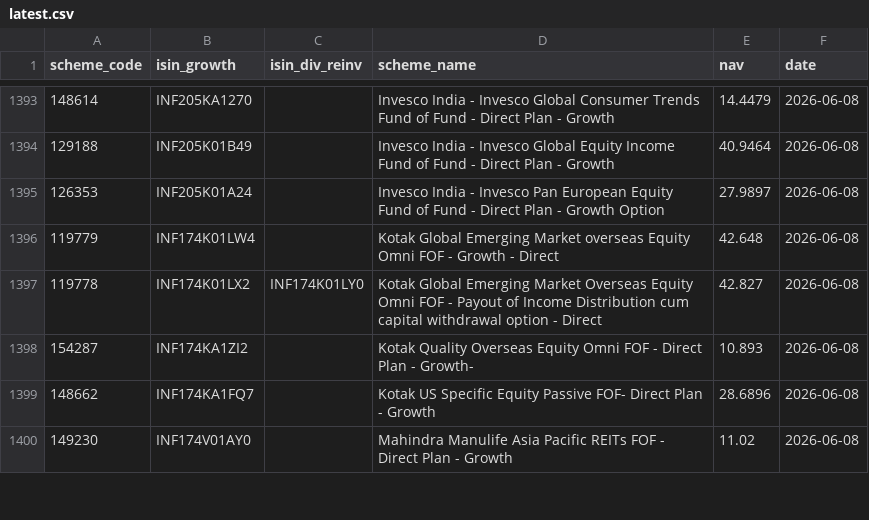
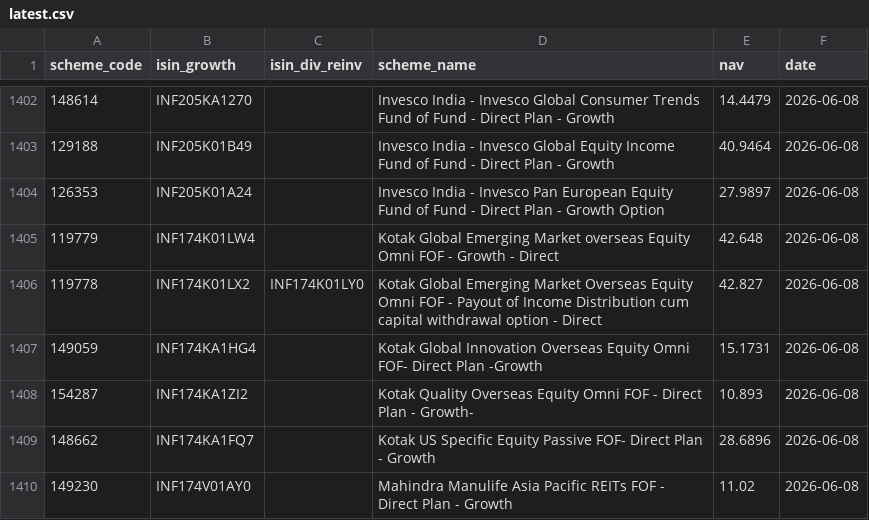
Before and after one commit to finfee-ai/nav-data-dump, a CSV file: data/latest.csv, drawn as a sheet; only a part is shown, gaps mark what is left out; the diff covers the shown part only.

```diff
--- a/data/latest.csv
+++ b/data/latest.csv
@@ -1397,2 +1406,3 @@ scheme_code,isin_growth,isin_div_reinv,scheme_name,nav,date
 119778,INF174K01LX2,INF174K01LY0,Kotak Global Emerging Market Overseas Equity Omni FOF - Payout of Income Distribution cum capital withdrawal option - Direct,42.827,2026-06-08
+149059,INF174KA1HG4,,Kotak Global Innovation Overseas Equity Omni FOF- Direct Plan -Growth,15.1731,2026-06-08
 154287,INF174KA1ZI2,,Kotak Quality Overseas Equity Omni FOF - Direct Plan - Growth-,10.893,2026-06-08
```
Also changed, not shown: 9 added rows elsewhere in this file, data/daily/2026-06-08.csv, 3 other files.
